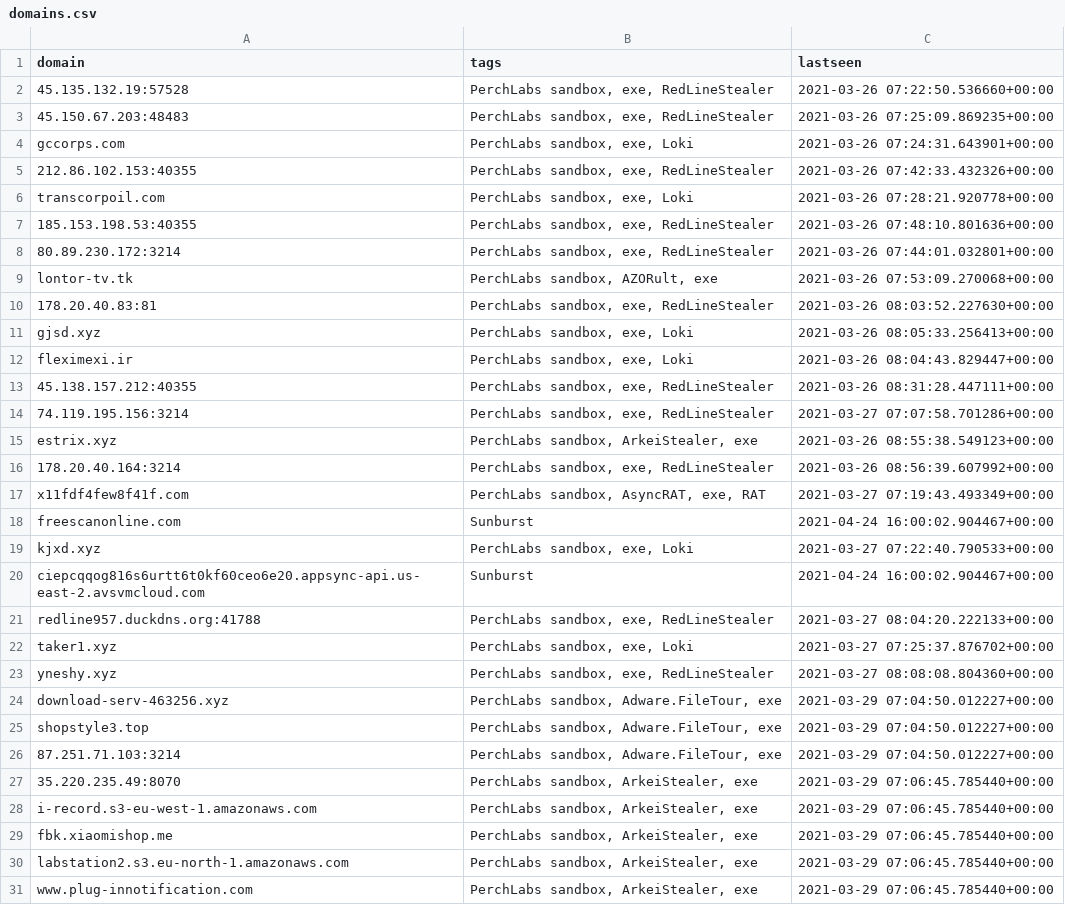
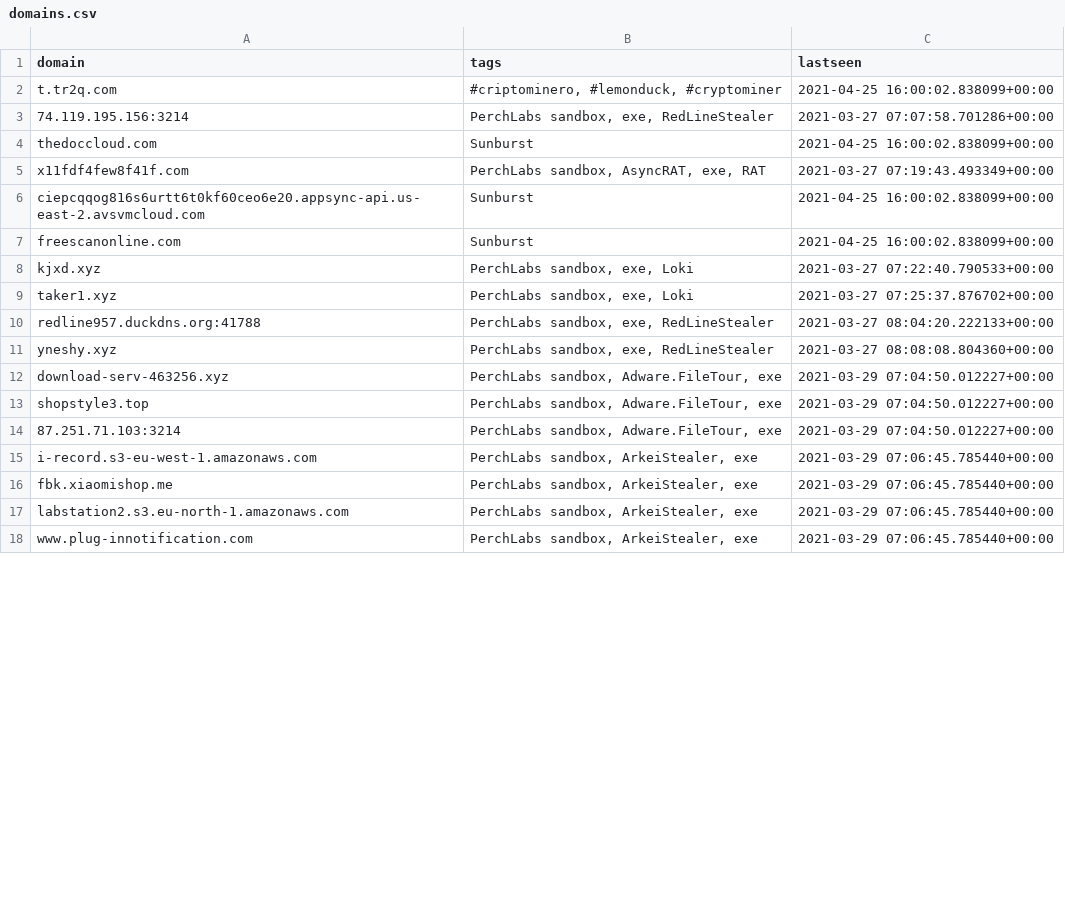
Before and after one commit to PerchSecurity/PerchLabs, a CSV file: domains.csv, drawn as a sheet; only a part is shown; the diff covers the shown part only.

```diff
--- a/domains.csv
+++ b/domains.csv
@@ -1,23 +1,11 @@
 "domain","tags","lastseen"
-"45.135.132.19:57528","PerchLabs sandbox, exe, RedLineStealer","2021-03-26 07:22:50.536660+00:00"
-"45.150.67.203:48483","PerchLabs sandbox, exe, RedLineStealer","2021-03-26 07:25:09.869235+00:00"
-"gccorps.com","PerchLabs sandbox, exe, Loki","2021-03-26 07:24:31.643901+00:00"
-"212.86.102.153:40355","PerchLabs sandbox, exe, RedLineStealer","2021-03-26 07:42:33.432326+00:00"
-"transcorpoil.com","PerchLabs sandbox, exe, Loki","2021-03-26 07:28:21.920778+00:00"
-"185.153.198.53:40355","PerchLabs sandbox, exe, RedLineStealer","2021-03-26 07:48:10.801636+00:00"
-"80.89.230.172:3214","PerchLabs sandbox, exe, RedLineStealer","2021-03-26 07:44:01.032801+00:00"
-"lontor-tv.tk","PerchLabs sandbox, AZORult, exe","2021-03-26 07:53:09.270068+00:00"
-"178.20.40.83:81","PerchLabs sandbox, exe, RedLineStealer","2021-03-26 08:03:52.227630+00:00"
-"gjsd.xyz","PerchLabs sandbox, exe, Loki","2021-03-26 08:05:33.256413+00:00"
-"fleximexi.ir","PerchLabs sandbox, exe, Loki","2021-03-26 08:04:43.829447+00:00"
-"45.138.157.212:40355","PerchLabs sandbox, exe, RedLineStealer","2021-03-26 08:31:28.447111+00:00"
+"t.tr2q.com","#criptominero, #lemonduck, #cryptominer","2021-04-25 16:00:02.838099+00:00"
 "74.119.195.156:3214","PerchLabs sandbox, exe, RedLineStealer","2021-03-27 07:07:58.701286+00:00"
-"estrix.xyz","PerchLabs sandbox, ArkeiStealer, exe","2021-03-26 08:55:38.549123+00:00"
-"178.20.40.164:3214","PerchLabs sandbox, exe, RedLineStealer","2021-03-26 08:56:39.607992+00:00"
+"thedoccloud.com","Sunburst","2021-04-25 16:00:02.838099+00:00"
 "x11fdf4few8f41f.com","PerchLabs sandbox, AsyncRAT, exe, RAT","2021-03-27 07:19:43.493349+00:00"
-"freescanonline.com","Sunburst","2021-04-24 16:00:02.904467+00:00"
+"ciepcqqog816s6urtt6t0kf60ceo6e20.appsync-api.us-east-2.avsvmcloud.com","Sunburst","2021-04-25 16:00:02.838099+00:00"
+"freescanonline.com","Sunburst","2021-04-25 16:00:02.838099+00:00"
 "kjxd.xyz","PerchLabs sandbox, exe, Loki","2021-03-27 07:22:40.790533+00:00"
-"ciepcqqog816s6urtt6t0kf60ceo6e20.appsync-api.us-east-2.avsvmcloud.com","Sunburst","2021-04-24 16:00:02.904467+00:00"
+"taker1.xyz","PerchLabs sandbox, exe, Loki","2021-03-27 07:25:37.876702+00:00"
 "redline957.duckdns.org:41788","PerchLabs sandbox, exe, RedLineStealer","2021-03-27 08:04:20.222133+00:00"
-"taker1.xyz","PerchLabs sandbox, exe, Loki","2021-03-27 07:25:37.876702+00:00"
 "yneshy.xyz","PerchLabs sandbox, exe, RedLineStealer","2021-03-27 08:08:08.804360+00:00"
@@ -26,3 +14,2 @@
 "87.251.71.103:3214","PerchLabs sandbox, Adware.FileTour, exe","2021-03-29 07:04:50.012227+00:00"
-"35.220.235.49:8070","PerchLabs sandbox, ArkeiStealer, exe","2021-03-29 07:06:45.785440+00:00"
 "i-record.s3-eu-west-1.amazonaws.com","PerchLabs sandbox, ArkeiStealer, exe","2021-03-29 07:06:45.785440+00:00"
```
Also changed, not shown: 2 removed rows, 1 moved row and 1 edited cell elsewhere in this file, 2 other files.
